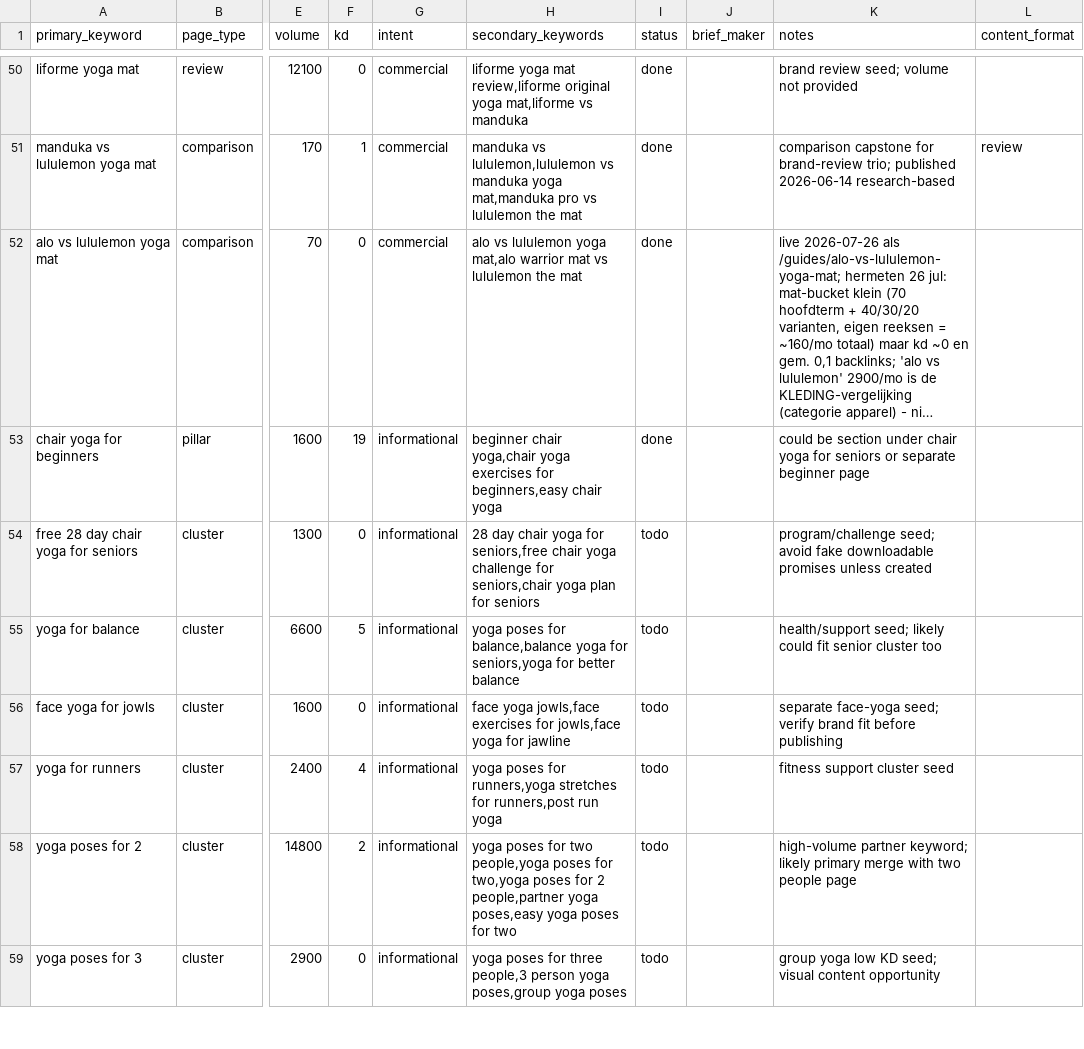
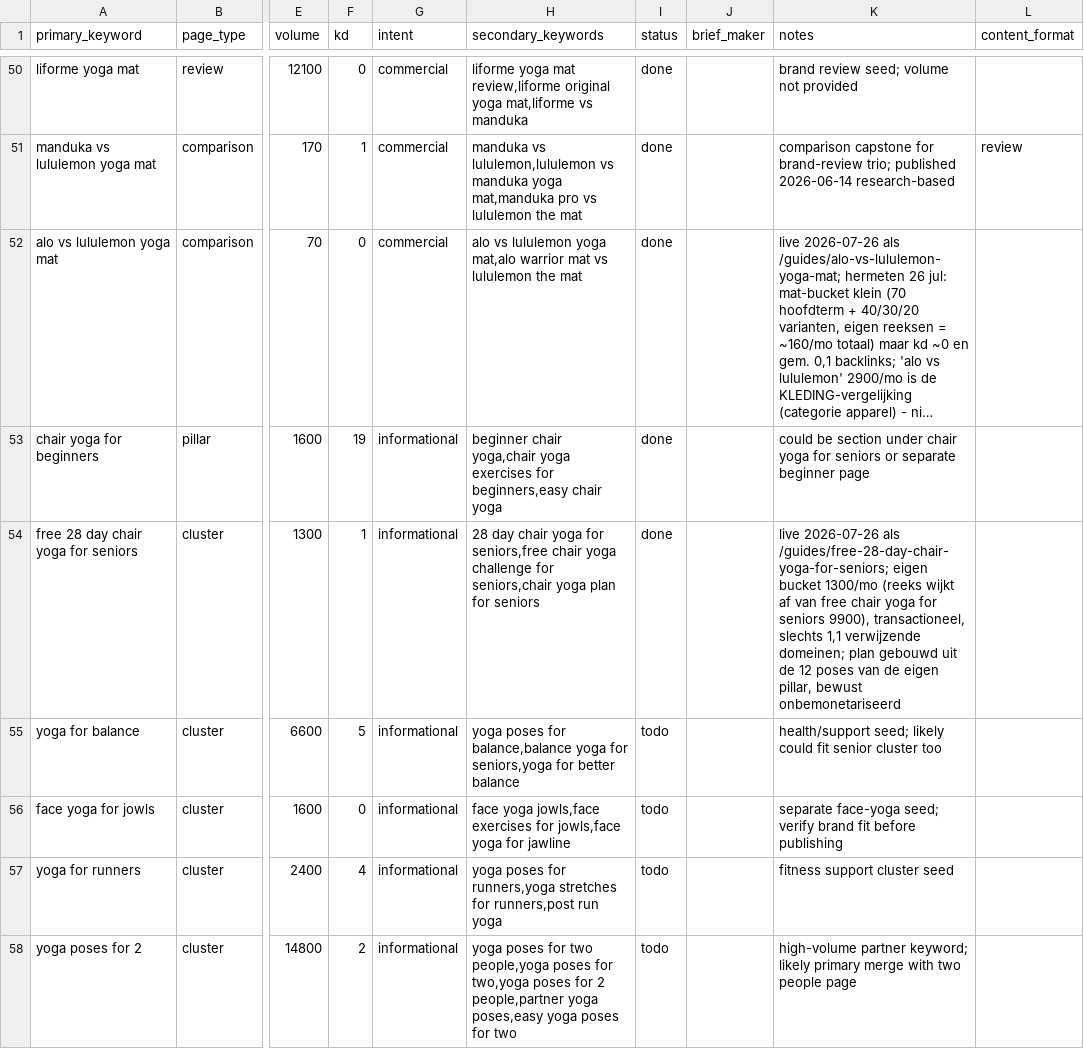
Before and after one commit to MarvinNL046/theyogasensei, a CSV file: keywords.csv, drawn as a sheet; only a part is shown, gaps mark what is left out; the shorter side is filled out with more unchanged rows; long unchanged cells end in …; the diff names each change by its address in the sheet, - before the commit and + after, or states it on an @@ line.

```diff
--- a/keywords.csv
+++ b/keywords.csv
-F54 (kd): 0
+F54 (kd): 1
-I54 (status): todo
+I54 (status): done
-K54 (notes): program/challenge seed; avoid fake downloadable promises unless created
+K54 (notes): live 2026-07-26 als /guides/free-28-day-chair-yoga-for-seniors; eigen bucket 1300/mo (reeks wijkt af van free chair yoga for seniors 9900), transactioneel, slechts 1,1 verwijzende domeinen; plan gebouwd uit de 12 poses van de eigen pillar, bewust onbemonetariseerd
```
Also changed, not shown: 11 other files.
